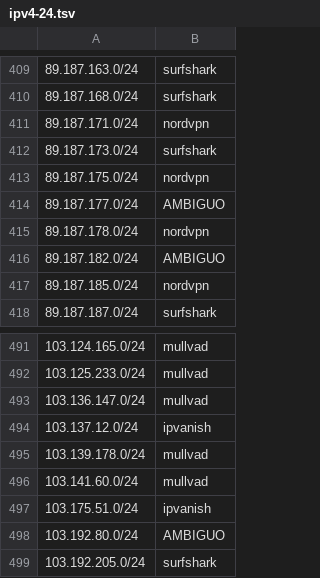
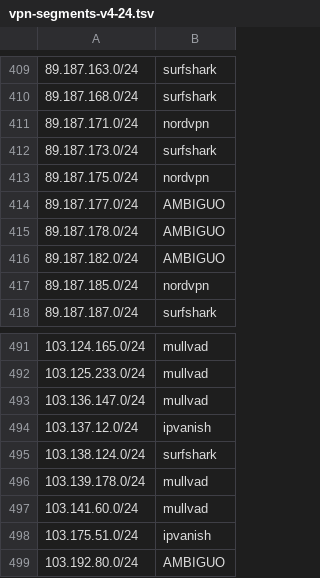
Before and after one commit to k0jir0900/nexus, a TSV file: vpn-finder/segments/vpn-segments-v4-24.tsv (was vpn-finder/output/segments/ipv4-24.tsv), drawn as a sheet; only a part is shown, gaps mark what is left out; the shorter side is filled out with more unchanged rows.

Commit message:
listas 2026-10-14: 21967 IPs (+92/-0)
IPv4 21411, IPv6 556
ipvanish 3599, mullvad 1123, nordvpn 7909, pia 6662, surfshark 2674

```diff
--- a/vpn-finder/output/segments/ipv4-24.tsv
+++ b/vpn-finder/segments/vpn-segments-v4-24.tsv
@@ -414,3 +414,3 @@
 89.187.177.0/24	AMBIGUO
-89.187.178.0/24	nordvpn
+89.187.178.0/24	AMBIGUO
 89.187.182.0/24	AMBIGUO
@@ -494,2 +494,3 @@
 103.137.12.0/24	ipvanish
+103.138.124.0/24	surfshark
 103.139.178.0/24	mullvad
```
Also changed, not shown: 56 other files.
